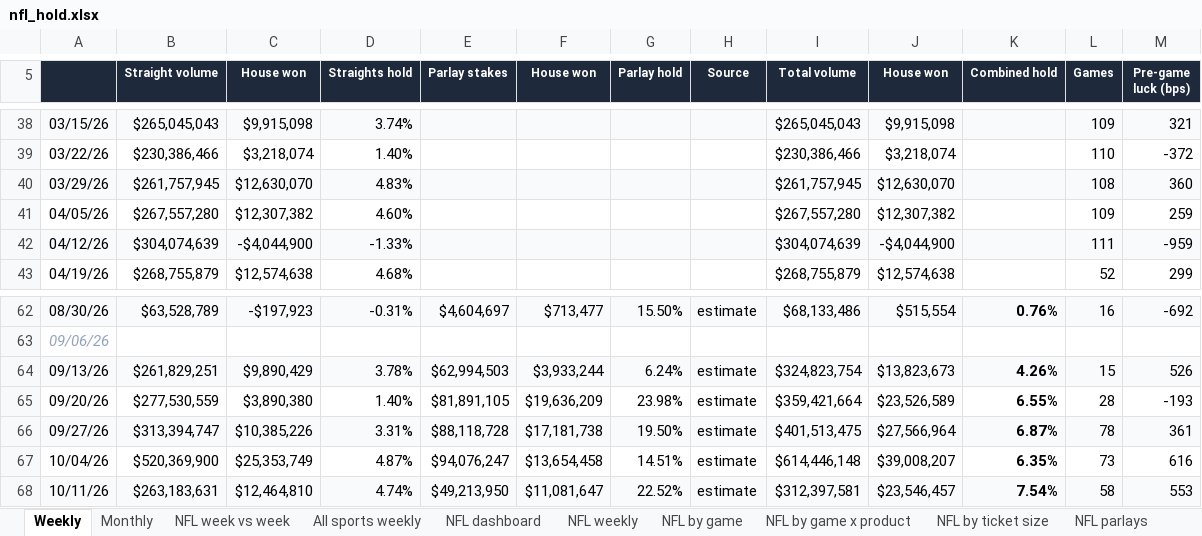
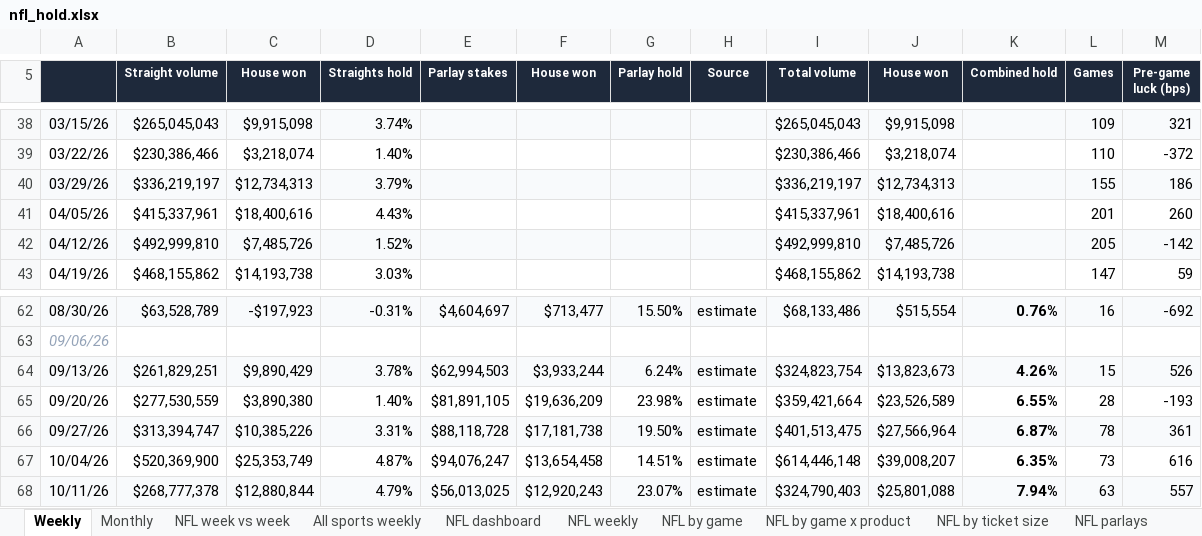
Before and after one commit to yager2/sports-volume, an Excel workbook: nfl_hold.xlsx, sheet Weekly, drawn as a sheet; only a part is shown, gaps mark what is left out; values as stored, in another font and other column widths than the file's, no borders; charts and pictures and conditional formats not drawn; the diff covers the shown part only; the diff names each change by its address in the sheet, - before the commit and + after, or states it on an @@ line.

```diff
--- a/nfl_hold.xlsx (sheet Weekly)
+++ b/nfl_hold.xlsx (sheet Weekly)
-B40 (Straight volume): $261,757,945
+B40 (Straight volume): $336,219,197
-C40 (House won): $12,630,070
+C40 (House won): $12,734,313
-D40 (Straights hold): 4.83%
+D40 (Straights hold): 3.79%
-I40 (Total volume): $261,757,945
+I40 (Total volume): $336,219,197
-J40 (House won): $12,630,070
+J40 (House won): $12,734,313
-L40 (Games): 108
+L40 (Games): 155
-M40 (Pre-game luck (bps)): 360
+M40 (Pre-game luck (bps)): 186
-B41 (Straight volume): $267,557,280
+B41 (Straight volume): $415,337,961
-C41 (House won): $12,307,382
+C41 (House won): $18,400,616
-D41 (Straights hold): 4.60%
+D41 (Straights hold): 4.43%
-I41 (Total volume): $267,557,280
+I41 (Total volume): $415,337,961
-J41 (House won): $12,307,382
+J41 (House won): $18,400,616
-L41 (Games): 109
+L41 (Games): 201
-M41 (Pre-game luck (bps)): 259
+M41 (Pre-game luck (bps)): 260
-B42 (Straight volume): $304,074,639
+B42 (Straight volume): $492,999,810
-C42 (House won): -$4,044,900
+C42 (House won): $7,485,726
-D42 (Straights hold): -1.33%
+D42 (Straights hold): 1.52%
-I42 (Total volume): $304,074,639
+I42 (Total volume): $492,999,810
-J42 (House won): -$4,044,900
+J42 (House won): $7,485,726
-L42 (Games): 111
+L42 (Games): 205
-M42 (Pre-game luck (bps)): -959
+M42 (Pre-game luck (bps)): -142
-B43 (Straight volume): $268,755,879
+B43 (Straight volume): $468,155,862
-C43 (House won): $12,574,638
+C43 (House won): $14,193,738
-D43 (Straights hold): 4.68%
+D43 (Straights hold): 3.03%
-I43 (Total volume): $268,755,879
+I43 (Total volume): $468,155,862
-J43 (House won): $12,574,638
+J43 (House won): $14,193,738
-L43 (Games): 52
+L43 (Games): 147
-M43 (Pre-game luck (bps)): 299
+M43 (Pre-game luck (bps)): 59
-B68 (Straight volume): $263,183,631
+B68 (Straight volume): $268,777,378
-C68 (House won): $12,464,810
+C68 (House won): $12,880,844
-D68 (Straights hold): 4.74%
+D68 (Straights hold): 4.79%
-E68 (Parlay stakes): $49,213,950
+E68 (Parlay stakes): $56,013,025
-F68 (House won): $11,081,647
+F68 (House won): $12,920,243
-G68 (Parlay hold): 22.52%
+G68 (Parlay hold): 23.07%
-I68 (Total volume): $312,397,581
+I68 (Total volume): $324,790,403
-J68 (House won): $23,546,457
+J68 (House won): $25,801,088
-K68 (Combined hold): 7.54%
+K68 (Combined hold): 7.94%
-L68 (Games): 58
+L68 (Games): 63
-M68 (Pre-game luck (bps)): 553
+M68 (Pre-game luck (bps)): 557
```
Also changed, not shown: 216 edited cells and cell formats elsewhere in this sheet, sheet NFL parlays, sheet All sports weekly, sheet Monthly, sheet NFL weekly, sheet NFL week vs week, sheet Notes, 1 more sheet, 31 other files.
